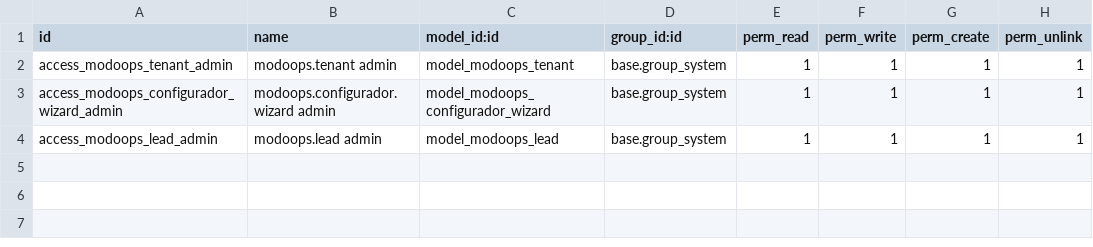
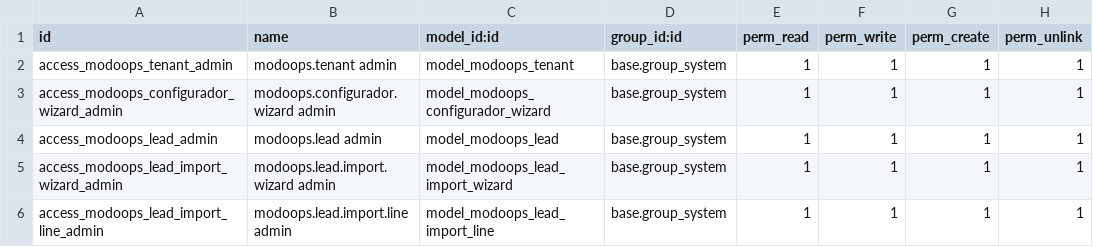
Before and after one commit to mauriciosoyastor/ModoOps, a CSV file: modoops_admin/security/ir.model.access.csv, drawn as a sheet.

Commit message:
feat(leads): vistas wizard import + manifest + accesos group_system

```diff
--- a/modoops_admin/security/ir.model.access.csv
+++ b/modoops_admin/security/ir.model.access.csv
@@ -4 +4,3 @@ access_modoops_configurador_wizard_admin,modoops.configurador.wizard admin,model
 access_modoops_lead_admin,modoops.lead admin,model_modoops_lead,base.group_system,1,1,1,1
+access_modoops_lead_import_wizard_admin,modoops.lead.import.wizard admin,model_modoops_lead_import_wizard,base.group_system,1,1,1,1
+access_modoops_lead_import_line_admin,modoops.lead.import.line admin,model_modoops_lead_import_line,base.group_system,1,1,1,1
```
Also changed, not shown: 3 other files.
